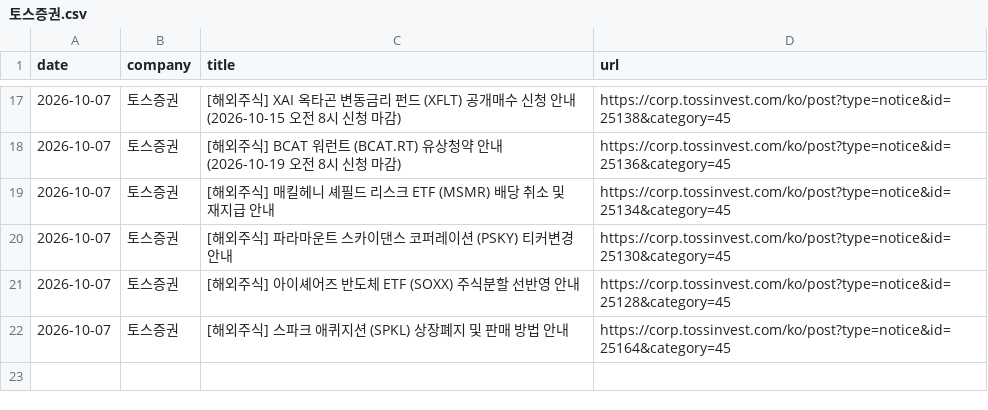
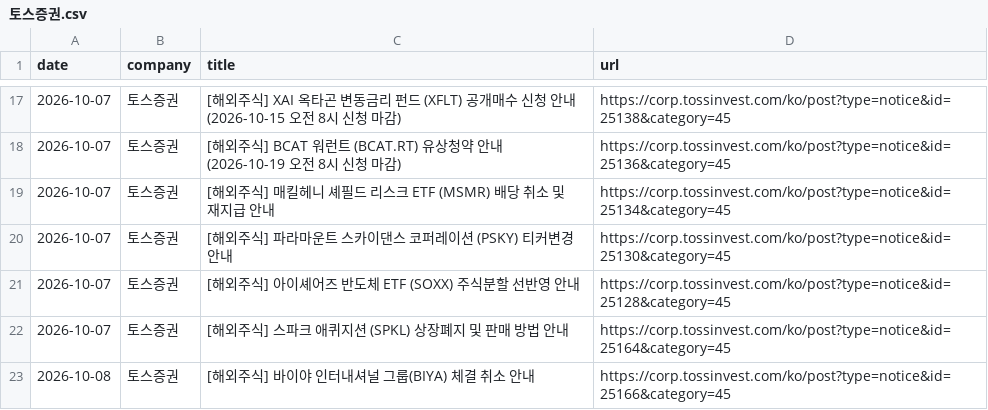
Before and after one commit to jinhoo-choi/risk-news-crolling, a CSV file: data/토스증권.csv, drawn as a sheet; only a part is shown, gaps mark what is left out.

```diff
--- a/data/토스증권.csv
+++ b/data/토스증권.csv
@@ -22 +22,2 @@
 2026-10-07,토스증권,[해외주식] 스파크 애퀴지션 (SPKL) 상장폐지 및 판매 방법 안내,https://corp.tossinvest.com/ko/post?type=notice&id=25164&category=45
+2026-10-08,토스증권,[해외주식] 바이야 인터내셔널 그룹(BIYA) 체결 취소 안내,https://corp.tossinvest.com/ko/post?type=notice&id=25166&category=45
```
Also changed, not shown: data/삼성증권.csv.
